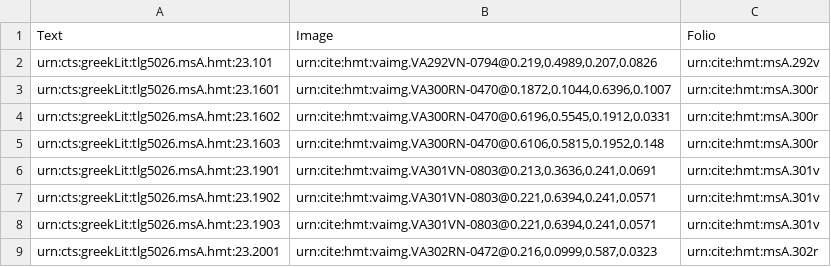
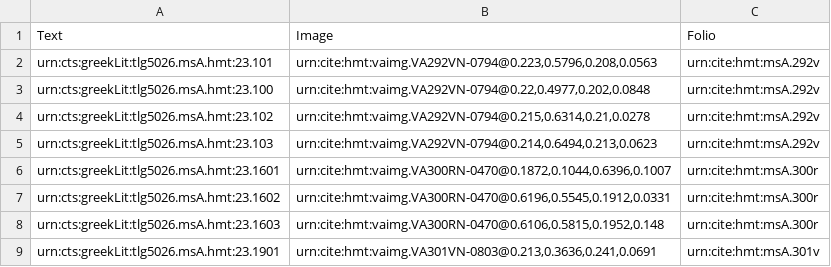
Before and after one commit to hmteditors/uwash, a CSV file: collections/venA-mainScholia.csv, drawn as a sheet; only a part is shown; the shorter side is filled out with more unchanged rows.

Commit message:
Update venA-mainScholia.csv

```diff
--- a/collections/venA-mainScholia.csv
+++ b/collections/venA-mainScholia.csv
@@ -1,3 +1,6 @@
 Text,Image,Folio
-urn:cts:greekLit:tlg5026.msA.hmt:23.101,"urn:cite:hmt:vaimg.VA292VN-0794@0.219,0.4989,0.207,0.0826",urn:cite:hmt:msA.292v
+urn:cts:greekLit:tlg5026.msA.hmt:23.101,"urn:cite:hmt:vaimg.VA292VN-0794@0.223,0.5796,0.208,0.0563",urn:cite:hmt:msA.292v
+urn:cts:greekLit:tlg5026.msA.hmt:23.100,"urn:cite:hmt:vaimg.VA292VN-0794@0.22,0.4977,0.202,0.0848",urn:cite:hmt:msA.292v
+urn:cts:greekLit:tlg5026.msA.hmt:23.102,"urn:cite:hmt:vaimg.VA292VN-0794@0.215,0.6314,0.21,0.0278",urn:cite:hmt:msA.292v
+urn:cts:greekLit:tlg5026.msA.hmt:23.103,"urn:cite:hmt:vaimg.VA292VN-0794@0.214,0.6494,0.213,0.0623",urn:cite:hmt:msA.292v
 urn:cts:greekLit:tlg5026.msA.hmt:23.1601,"urn:cite:hmt:vaimg.VA300RN-0470@0.1872,0.1044,0.6396,0.1007",urn:cite:hmt:msA.300r
```
